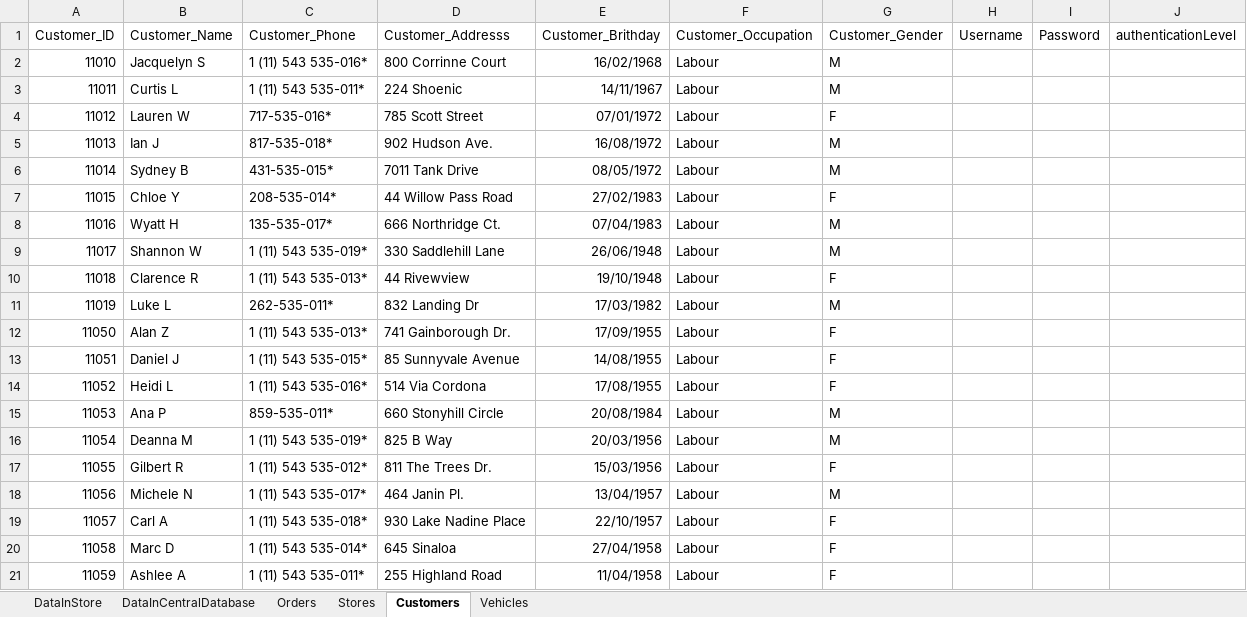
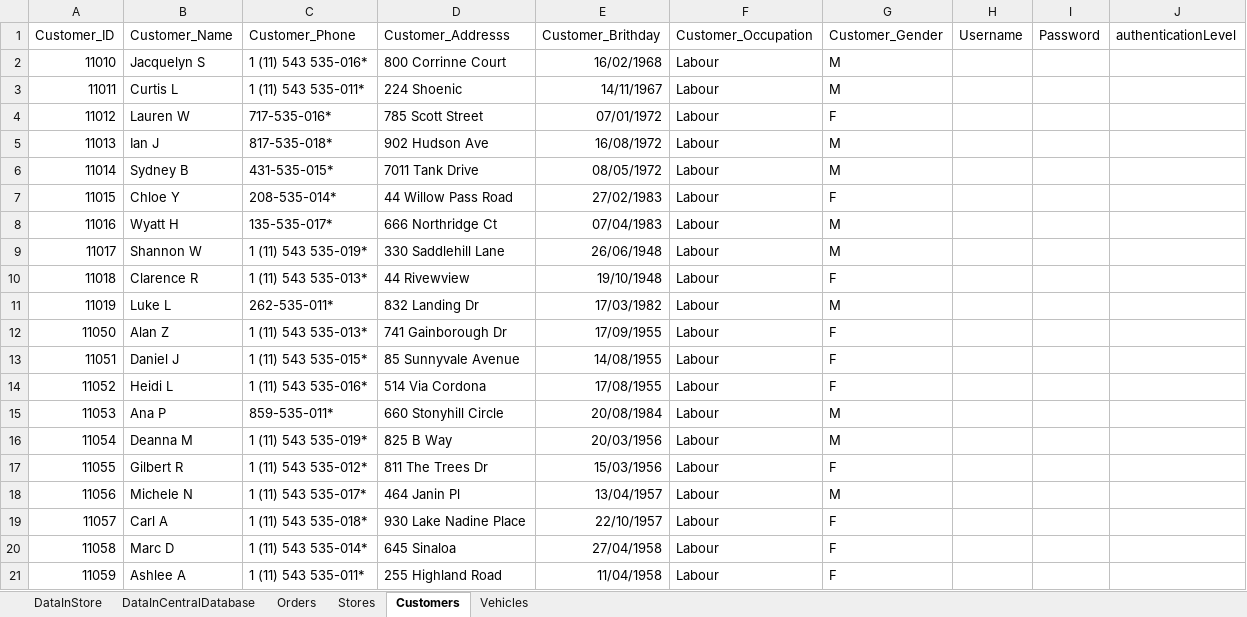
Before and after one commit to MatthewBlundell/IFB299PerfectBalance, an Excel workbook: Processed Data.xlsx, sheet Customers, drawn as a sheet; only a part is shown; values as stored, in another font and other column widths than the file's, no borders; the diff covers the shown part only; the diff names each change by its address in the sheet, - before the commit and + after, or states it on an @@ line.

Commit message:
Filtered some bad address data

```diff
--- a/Processed Data.xlsx (sheet Customers)
+++ b/Processed Data.xlsx (sheet Customers)
-D5 (Customer_Addresss): 902 Hudson Ave.
+D5 (Customer_Addresss): 902 Hudson Ave
-D8 (Customer_Addresss): 666 Northridge Ct.
+D8 (Customer_Addresss): 666 Northridge Ct
-D12 (Customer_Addresss): 741 Gainborough Dr.
+D12 (Customer_Addresss): 741 Gainborough Dr
-D17 (Customer_Addresss): 811 The Trees Dr.
+D17 (Customer_Addresss): 811 The Trees Dr
-D18 (Customer_Addresss): 464 Janin Pl.
+D18 (Customer_Addresss): 464 Janin Pl
```
Also changed, not shown: 35 edited cells elsewhere in this sheet, sheet Stores, sheet Vehicles.
